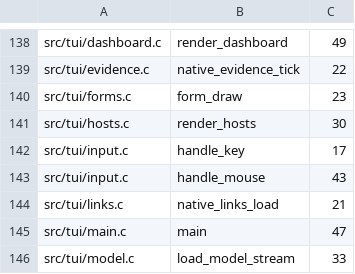
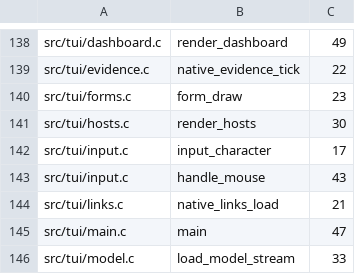
Before and after one commit to Someblueman/hydra, a TSV file: docs/quality/cognitive-complexity.tsv, drawn as a sheet; only a part is shown, gaps mark what is left out.

```diff
--- a/docs/quality/cognitive-complexity.tsv
+++ b/docs/quality/cognitive-complexity.tsv
@@ -141,3 +141,3 @@ src/tui/forms.c	form_draw	23
 src/tui/hosts.c	render_hosts	30
-src/tui/input.c	handle_key	17
+src/tui/input.c	input_character	17
 src/tui/input.c	handle_mouse	43
```
Also changed, not shown: 28 other files.
